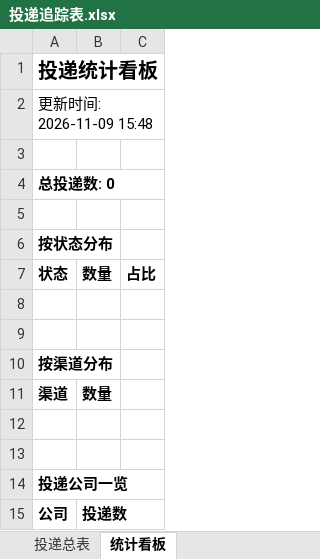
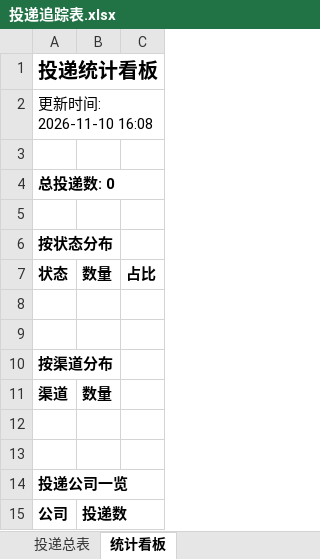
Before and after one commit to 2848167906/campus-radar, an Excel workbook: reports/投递追踪表.xlsx, sheet 统计看板, drawn as a sheet; values as stored, in another font and other column widths than the file's, no borders; the diff names each change by its address in the sheet, - before the commit and + after, or states it on an @@ line.

```diff
--- a/reports/投递追踪表.xlsx (sheet 统计看板)
+++ b/reports/投递追踪表.xlsx (sheet 统计看板)
-A2: 更新时间: 2026-11-09 15:48
+A2: 更新时间: 2026-11-10 16:08
```
Also changed, not shown: 2 other files.
